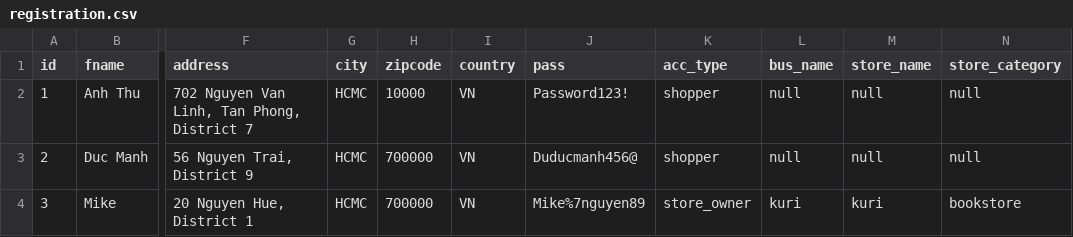
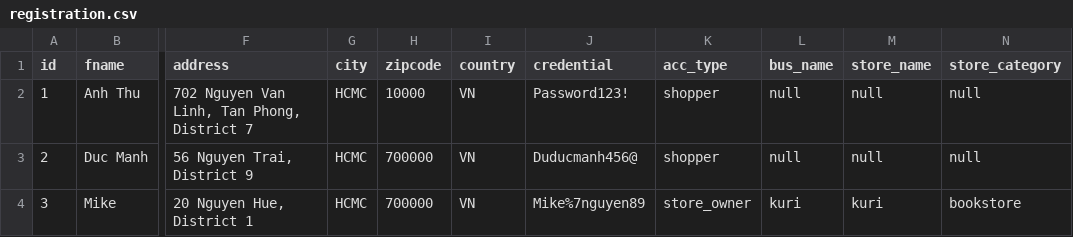
Before and after one commit to kuri-team/yabe-mall, a CSV file: private/database/registration.csv, drawn as a sheet; only a part is shown, gaps mark what is left out; the diff names each change by its address in the sheet, - before the commit and + after, or states it on an @@ line.

```diff
--- a/private/database/registration.csv
+++ b/private/database/registration.csv
-J1: pass
+J1: credential
```
Also changed, not shown: 7 other files.
